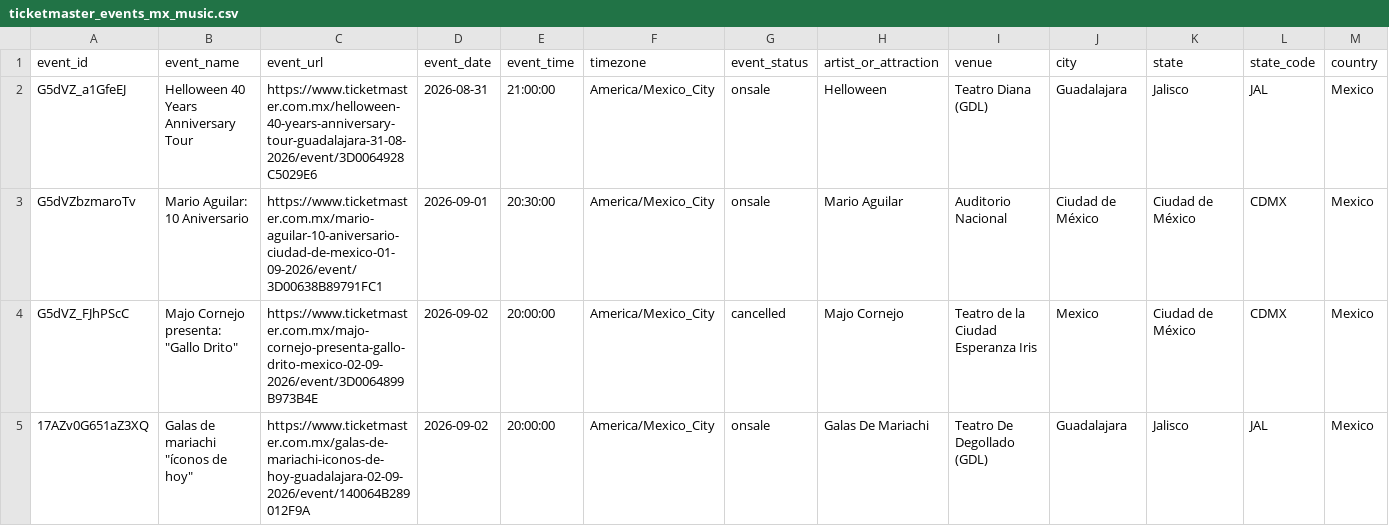
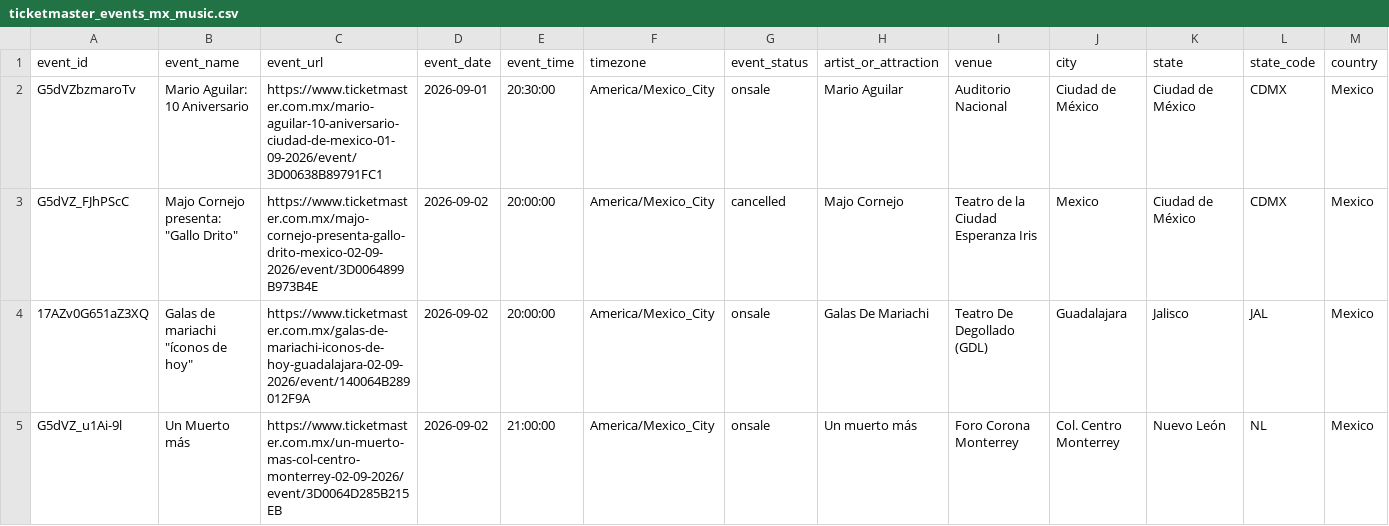
Before and after one commit to DavidCastilloSKT/analisis-oferta-musical-mexico-ticketmaster, a CSV file: data/processed/ticketmaster_events_mx_music.csv, drawn as a sheet; only a part is shown; the shorter side is filled out with more unchanged rows; removed rows and columns are numbered as before the commit, all else as after; rows hold the shown columns only; the diff covers the shown part only; the diff names each change by its address in the sheet, - before the commit and + after, or states it on an @@ line.

```diff
--- a/data/processed/ticketmaster_events_mx_music.csv
+++ b/data/processed/ticketmaster_events_mx_music.csv
-row 2: G5dVZ_a1GfeEJ | Helloween 40 Years Anniversary Tour | https://www.ticketmaster.com.mx/helloween-40-years-anniversary-tour-guadalajara-31-08-2026/event/3D0064928C5029E6 | 2026-08-31 | 21:00:00 | America/Mexico_City | onsale | Helloween | Teatro Diana (GDL) | Guadalajara | Jalisco | JAL | Mexico
```
Also changed, not shown: 2 added rows, 1 removed row and 5 edited cells elsewhere in this file, data/processed/ticketmaster_events_powerbi.csv.
